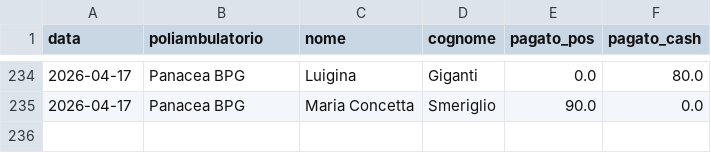
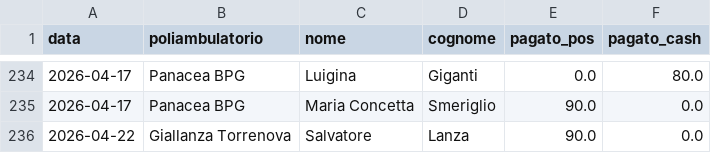
Before and after one commit to rlicordari/report_privato, a CSV file: data/visits.csv, drawn as a sheet; only a part is shown, gaps mark what is left out.

Commit message:
Visita: Lanza Salvatore @ Giallanza Torrenova (2026-04-22)

```diff
--- a/data/visits.csv
+++ b/data/visits.csv
@@ -235 +235,2 @@ data,poliambulatorio,nome,cognome,pagato_pos,pagato_cash
 2026-04-17,Panacea BPG,Maria Concetta,Smeriglio,90.0,0.0
+2026-04-22,Giallanza Torrenova,Salvatore,Lanza,90.0,0.0
```
